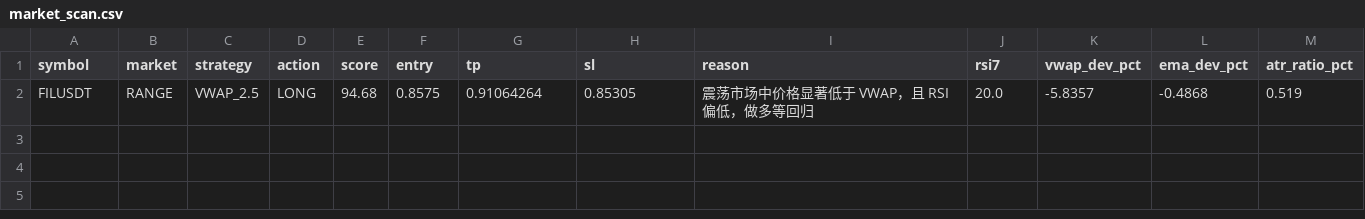
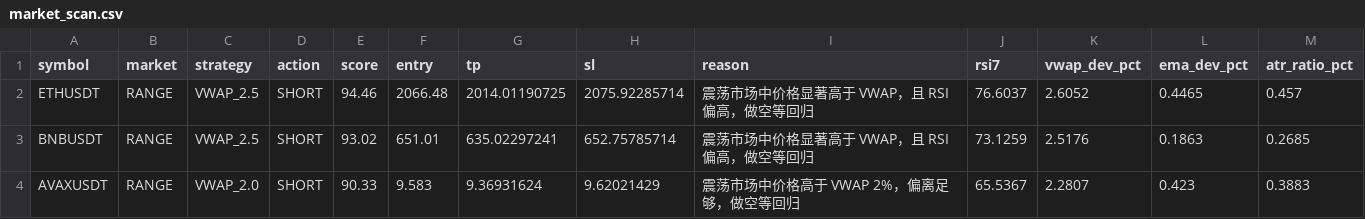
Before and after one commit to jihong0726/Back-Test, a CSV file: reports/market_scan.csv, drawn as a sheet; removed rows and columns are numbered as before the commit, all else as after; the diff names each change by its address in the sheet, - before the commit and + after, or states it on an @@ line.

```diff
--- a/reports/market_scan.csv
+++ b/reports/market_scan.csv
-row 2: FILUSDT | RANGE | VWAP_2.5 | LONG | 94.68 | 0.8575 | 0.91064264 | 0.85305 | 震荡市场中价格显著低于 VWAP，且 RSI 偏低，做多等回归 | 20.0 | -5.8357 | -0.4868 | 0.519
+row 2: ETHUSDT | RANGE | VWAP_2.5 | SHORT | 94.46 | 2066.48 | 2014.01190725 | 2075.92285714 | 震荡市场中价格显著高于 VWAP，且 RSI 偏高，做空等回归 | 76.6037 | 2.6052 | 0.4465 | 0.457
+row 3: BNBUSDT | RANGE | VWAP_2.5 | SHORT | 93.02 | 651.01 | 635.02297241 | 652.75785714 | 震荡市场中价格显著高于 VWAP，且 RSI 偏高，做空等回归 | 73.1259 | 2.5176 | 0.1863 | 0.2685
+row 4: AVAXUSDT | RANGE | VWAP_2.0 | SHORT | 90.33 | 9.583 | 9.36931624 | 9.62021429 | 震荡市场中价格高于 VWAP 2%，偏离足够，做空等回归 | 65.5367 | 2.2807 | 0.423 | 0.3883
```
Also changed, not shown: reports/decision_log.csv, reports/signals.csv, 3 other files.
